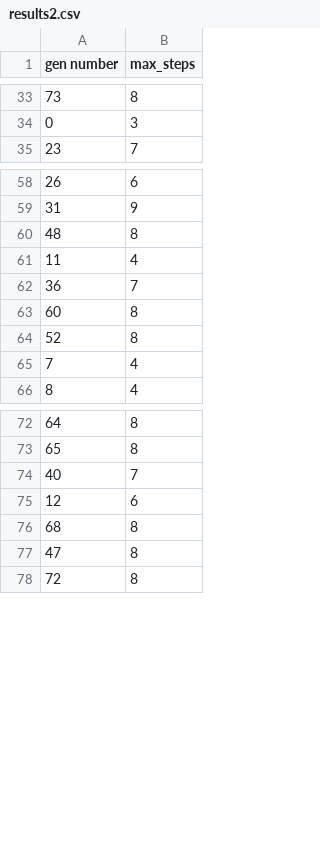
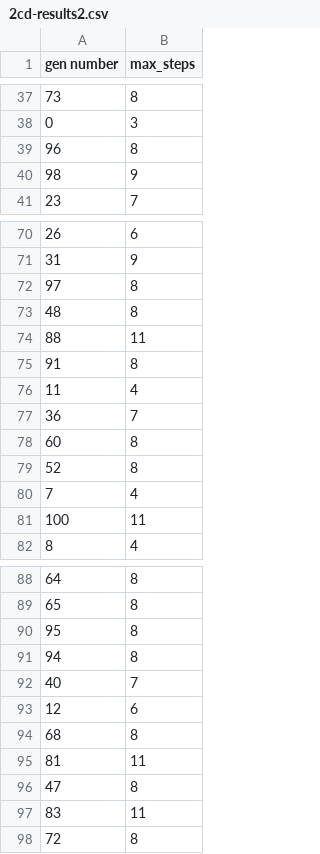
Before and after one commit to mdaquin/elemaze_levels, a CSV file: csvs/2cd-results2.csv (was results2.csv), drawn as a sheet; only a part is shown, gaps mark what is left out; the diff covers the shown part only; the diff names each change by its address in the sheet, - before the commit and + after, or states it on an @@ line.

```diff
--- a/results2.csv
+++ b/csvs/2cd-results2.csv
+row 39: 96 | 8
+row 40: 98 | 9
+row 72: 97 | 8
+row 74: 88 | 11
+row 75: 91 | 8
+row 81: 100 | 11
+row 90: 95 | 8
+row 91: 94 | 8
+row 95: 81 | 11
+row 97: 83 | 11
```
Also changed, not shown: 10 added rows elsewhere in this file, 10 other files.
